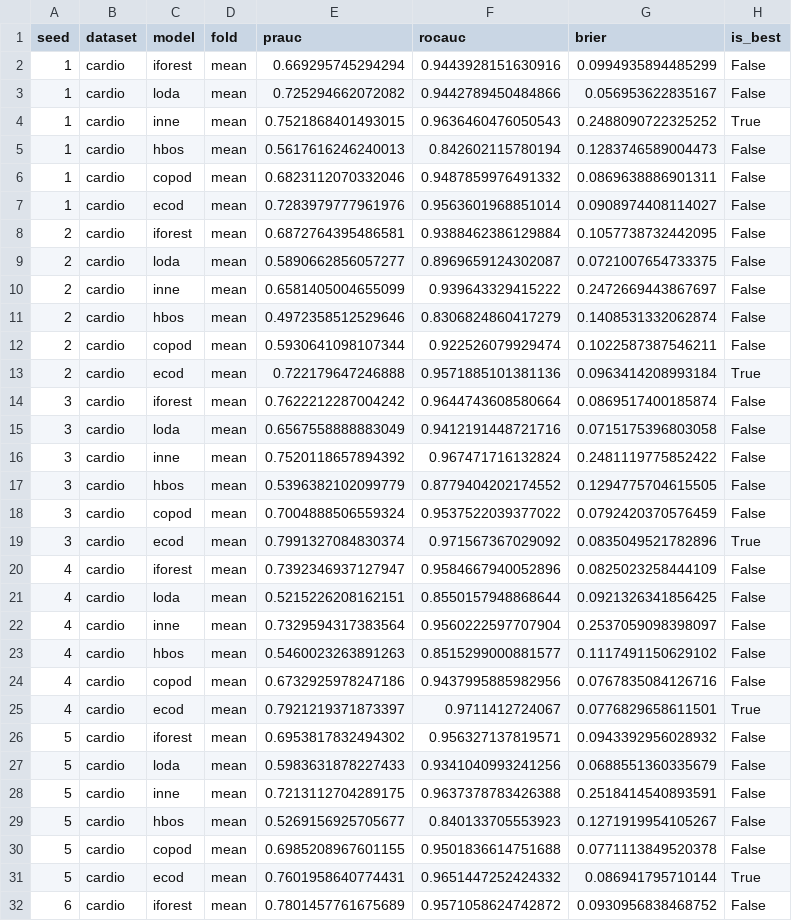
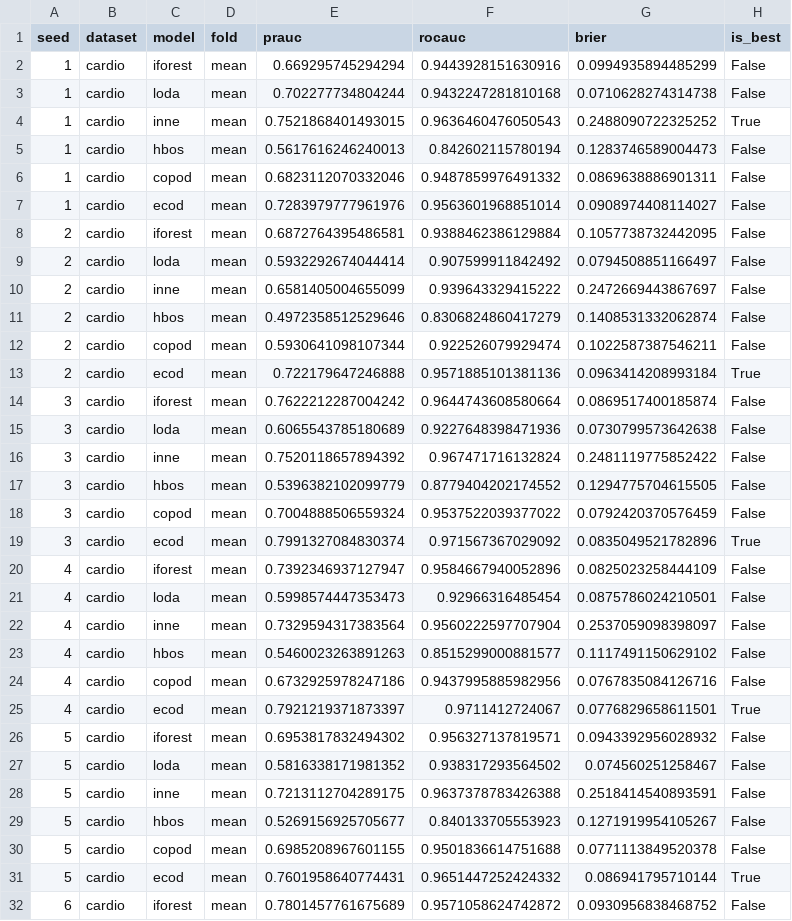
Before and after one commit to OliverHennhoefer/wkde-cad, a CSV file: experiments/model_selection/cardio.csv, drawn as a sheet; only a part is shown; the diff covers the shown part only.

```diff
--- a/experiments/model_selection/cardio.csv
+++ b/experiments/model_selection/cardio.csv
@@ -2,3 +2,3 @@ seed,dataset,model,fold,prauc,rocauc,brier,is_best
 1,cardio,iforest,mean,0.669295745294294,0.9443928151630916,0.0994935894485299,False
-1,cardio,loda,mean,0.725294662072082,0.9442789450484866,0.056953622835167,False
+1,cardio,loda,mean,0.702277734804244,0.9432247281810168,0.0710628274314738,False
 1,cardio,inne,mean,0.7521868401493015,0.9636460476050543,0.2488090722325252,True
@@ -8,3 +8,3 @@ seed,dataset,model,fold,prauc,rocauc,brier,is_best
 2,cardio,iforest,mean,0.6872764395486581,0.9388462386129884,0.1057738732442095,False
-2,cardio,loda,mean,0.5890662856057277,0.8969659124302087,0.0721007654733375,False
+2,cardio,loda,mean,0.5932292674044414,0.907599911842492,0.0794508851166497,False
 2,cardio,inne,mean,0.6581405004655099,0.939643329415222,0.2472669443867697,False
@@ -14,3 +14,3 @@ seed,dataset,model,fold,prauc,rocauc,brier,is_best
 3,cardio,iforest,mean,0.7622212287004242,0.9644743608580664,0.0869517400185874,False
-3,cardio,loda,mean,0.6567558888883049,0.9412191448721716,0.0715175396803058,False
+3,cardio,loda,mean,0.6065543785180689,0.9227648398471936,0.0730799573642638,False
 3,cardio,inne,mean,0.7520118657894392,0.967471716132824,0.2481119775852422,False
@@ -20,3 +20,3 @@ seed,dataset,model,fold,prauc,rocauc,brier,is_best
 4,cardio,iforest,mean,0.7392346937127947,0.9584667940052896,0.0825023258444109,False
-4,cardio,loda,mean,0.5215226208162151,0.8550157948868644,0.0921326341856425,False
+4,cardio,loda,mean,0.5998574447353473,0.92966316485454,0.0875786024210501,False
 4,cardio,inne,mean,0.7329594317383564,0.9560222597707904,0.2537059098398097,False
@@ -26,3 +26,3 @@ seed,dataset,model,fold,prauc,rocauc,brier,is_best
 5,cardio,iforest,mean,0.6953817832494302,0.956327137819571,0.0943392956028932,False
-5,cardio,loda,mean,0.5983631878227433,0.9341040993241256,0.0688551360335679,False
+5,cardio,loda,mean,0.5816338171981352,0.938317293564502,0.074560251258467,False
 5,cardio,inne,mean,0.7213112704289175,0.9637378783426388,0.2518414540893591,False
```
Also changed, not shown: 45 edited cells elsewhere in this file, experiments/model_selection/ionosphere.csv, experiments/model_selection/wbc.csv, 17 other files.
